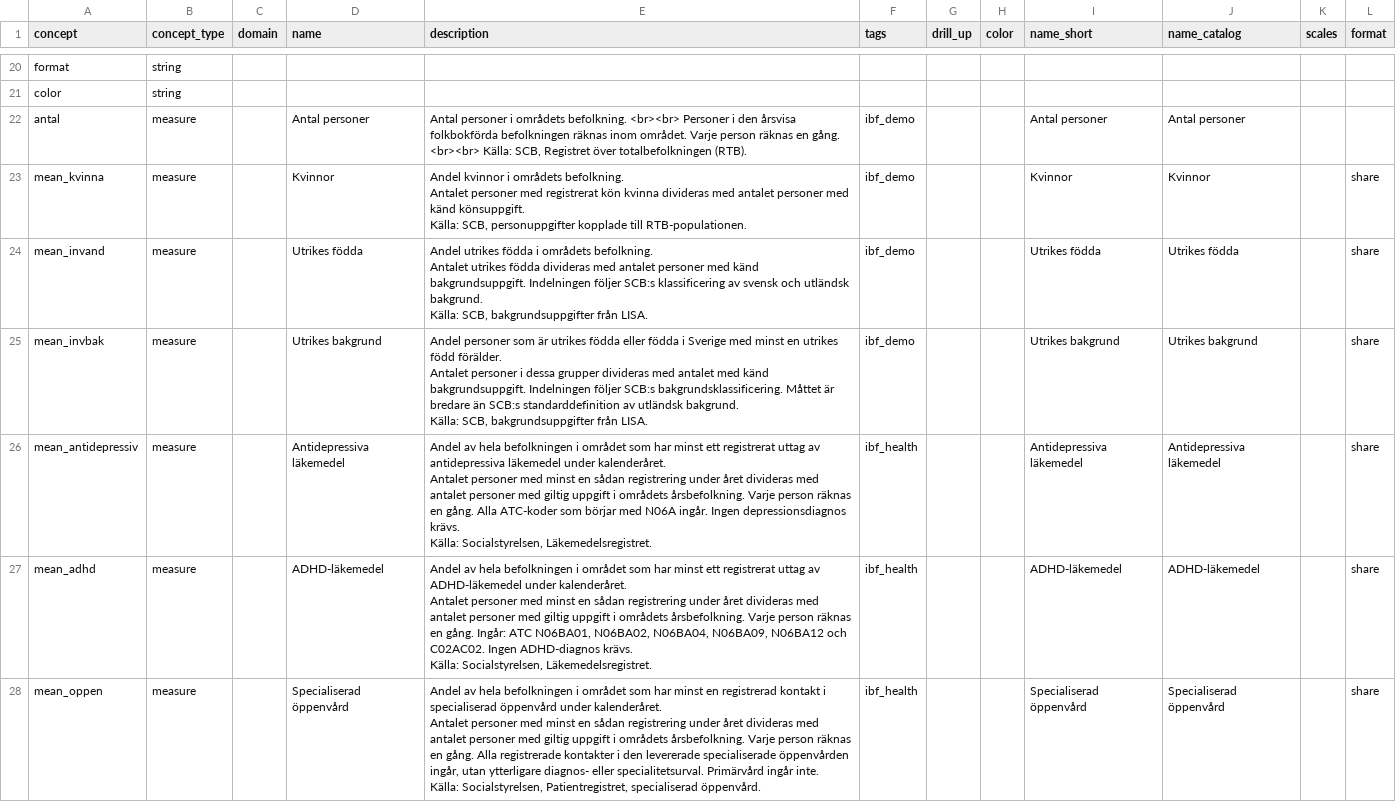
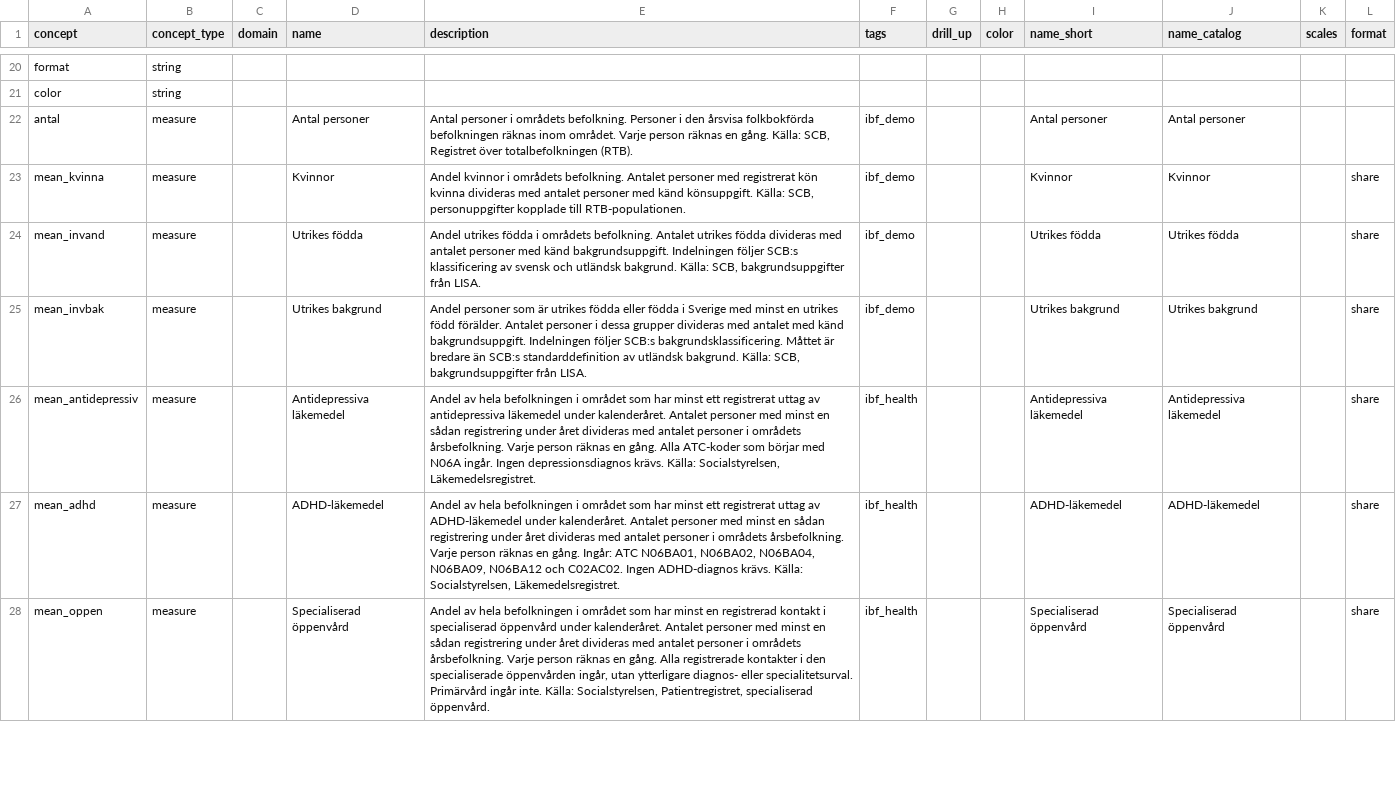
Before and after one commit to open-numbers/ddf--ibfuu--healthatlas, a CSV file: ddf--concepts.csv, drawn as a sheet; only a part is shown, gaps mark what is left out; the diff covers the shown part only.

```diff
--- a/ddf--concepts.csv
+++ b/ddf--concepts.csv
@@ -21,32 +21,8 @@ format,string,,,,,,,,,,
 color,string,,,,,,,,,,
-antal,measure,,Antal personer,"Antal personer i områdets befolkning. <br><br> Personer i den årsvisa folkbokförda befolkningen räknas inom området. Varje person räknas en gång. <br><br> Källa: SCB, Registret över totalbefolkningen (RTB).",ibf_demo,,,Antal personer,Antal personer,,
-mean_kvinna,measure,,Kvinnor,"Andel kvinnor i områdets befolkning.
-
-Antalet personer med registrerat kön kvinna divideras med antalet personer med känd könsuppgift.
-
-Källa: SCB, personuppgifter kopplade till RTB-populationen.",ibf_demo,,,Kvinnor,Kvinnor,,share
-mean_invand,measure,,Utrikes födda,"Andel utrikes födda i områdets befolkning.
-
-Antalet utrikes födda divideras med antalet personer med känd bakgrundsuppgift. Indelningen följer SCB:s klassificering av svensk och utländsk bakgrund.
-
-Källa: SCB, bakgrundsuppgifter från LISA.",ibf_demo,,,Utrikes födda,Utrikes födda,,share
-mean_invbak,measure,,Utrikes bakgrund,"Andel personer som är utrikes födda eller födda i Sverige med minst en utrikes född förälder.
-
-Antalet personer i dessa grupper divideras med antalet med känd bakgrundsuppgift. Indelningen följer SCB:s bakgrundsklassificering. Måttet är bredare än SCB:s standarddefinition av utländsk bakgrund.
-
-Källa: SCB, bakgrundsuppgifter från LISA.",ibf_demo,,,Utrikes bakgrund,Utrikes bakgrund,,share
-mean_antidepressiv,measure,,Antidepressiva läkemedel,"Andel av hela befolkningen i området som har minst ett registrerat uttag av antidepressiva läkemedel under kalenderåret.
-
-Antalet personer med minst en sådan registrering under året divideras med antalet personer med giltig uppgift i områdets årsbefolkning. Varje person räknas en gång. Alla ATC-koder som börjar med N06A ingår. Ingen depressionsdiagnos krävs.
-
-Källa: Socialstyrelsen, Läkemedelsregistret.",ibf_health,,,Antidepressiva läkemedel,Antidepressiva läkemedel,,share
-mean_adhd,measure,,ADHD-läkemedel,"Andel av hela befolkningen i området som har minst ett registrerat uttag av ADHD-läkemedel under kalenderåret.
-
-Antalet personer med minst en sådan registrering under året divideras med antalet personer med giltig uppgift i områdets årsbefolkning. Varje person räknas en gång. Ingår: ATC N06BA01, N06BA02, N06BA04, N06BA09, N06BA12 och C02AC02. Ingen ADHD-diagnos krävs.
-
-Källa: Socialstyrelsen, Läkemedelsregistret.",ibf_health,,,ADHD-läkemedel,ADHD-läkemedel,,share
-mean_oppen,measure,,Specialiserad öppenvård,"Andel av hela befolkningen i området som har minst en registrerad kontakt i specialiserad öppenvård under kalenderåret.
-
-Antalet personer med minst en sådan registrering under året divideras med antalet personer med giltig uppgift i områdets årsbefolkning. Varje person räknas en gång. Alla registrerade kontakter i den levererade specialiserade öppenvården ingår, utan ytterligare diagnos- eller specialitetsurval. Primärvård ingår inte.
-
-Källa: Socialstyrelsen, Patientregistret, specialiserad öppenvård.",ibf_health,,,Specialiserad öppenvård,Specialiserad öppenvård,,share
+antal,measure,,Antal personer,"Antal personer i områdets befolkning. Personer i den årsvisa folkbokförda befolkningen räknas inom området. Varje person räknas en gång. Källa: SCB, Registret över totalbefolkningen (RTB).",ibf_demo,,,Antal personer,Antal personer,,
+mean_kvinna,measure,,Kvinnor,"Andel kvinnor i områdets befolkning. Antalet personer med registrerat kön kvinna divideras med antalet personer med känd könsuppgift. Källa: SCB, personuppgifter kopplade till RTB-populationen.",ibf_demo,,,Kvinnor,Kvinnor,,share
+mean_invand,measure,,Utrikes födda,"Andel utrikes födda i områdets befolkning. Antalet utrikes födda divideras med antalet personer med känd bakgrundsuppgift. Indelningen följer SCB:s klassificering av svensk och utländsk bakgrund. Källa: SCB, bakgrundsuppgifter från LISA.",ibf_demo,,,Utrikes födda,Utrikes födda,,share
+mean_invbak,measure,,Utrikes bakgrund,"Andel personer som är utrikes födda eller födda i Sverige med minst en utrikes född förälder. Antalet personer i dessa grupper divideras med antalet med känd bakgrundsuppgift. Indelningen följer SCB:s bakgrundsklassificering. Måttet är bredare än SCB:s standarddefinition av utländsk bakgrund. Källa: SCB, bakgrundsuppgifter från LISA.",ibf_demo,,,Utrikes bakgrund,Utrikes bakgrund,,share
+mean_antidepressiv,measure,,Antidepressiva läkemedel,"Andel av hela befolkningen i området som har minst ett registrerat uttag av antidepressiva läkemedel under kalenderåret. Antalet personer med minst en sådan registrering under året divideras med antalet personer i områdets årsbefolkning. Varje person räknas en gång. Alla ATC-koder som börjar med N06A ingår. Ingen depressionsdiagnos krävs. Källa: Socialstyrelsen, Läkemedelsregistret.",ibf_health,,,Antidepressiva läkemedel,Antidepressiva läkemedel,,share
+mean_adhd,measure,,ADHD-läkemedel,"Andel av hela befolkningen i området som har minst ett registrerat uttag av ADHD-läkemedel under kalenderåret. Antalet personer med minst en sådan registrering under året divideras med antalet personer i områdets årsbefolkning. Varje person räknas en gång. Ingår: ATC N06BA01, N06BA02, N06BA04, N06BA09, N06BA12 och C02AC02. Ingen ADHD-diagnos krävs. Källa: Socialstyrelsen, Läkemedelsregistret.",ibf_health,,,ADHD-läkemedel,ADHD-läkemedel,,share
+mean_oppen,measure,,Specialiserad öppenvård,"Andel av hela befolkningen i området som har minst en registrerad kontakt i specialiserad öppenvård under kalenderåret. Antalet personer med minst en sådan registrering under året divideras med antalet personer i områdets årsbefolkning. Varje person räknas en gång. Alla registrerade kontakter i den specialiserade öppenvården ingår, utan ytterligare diagnos- eller specialitetsurval. Primärvård ingår inte. Källa: Socialstyrelsen, Patientregistret, specialiserad öppenvård.",ibf_health,,,Specialiserad öppenvård,Specialiserad öppenvård,,share
```
Also changed, not shown: 31 edited cells elsewhere in this file, 1 other file.
